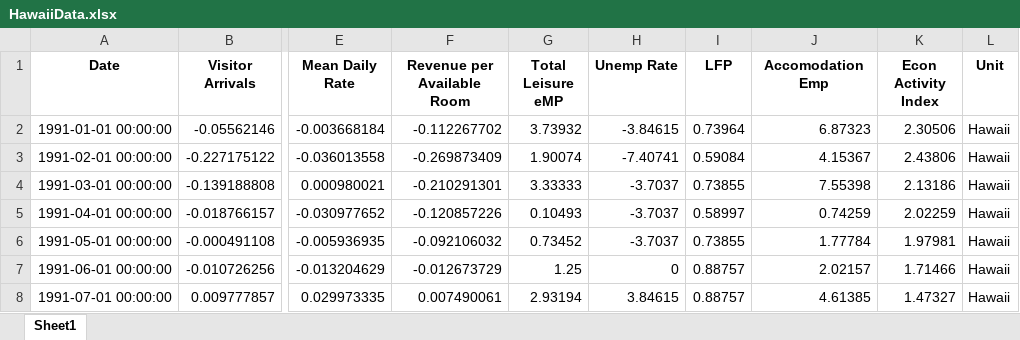
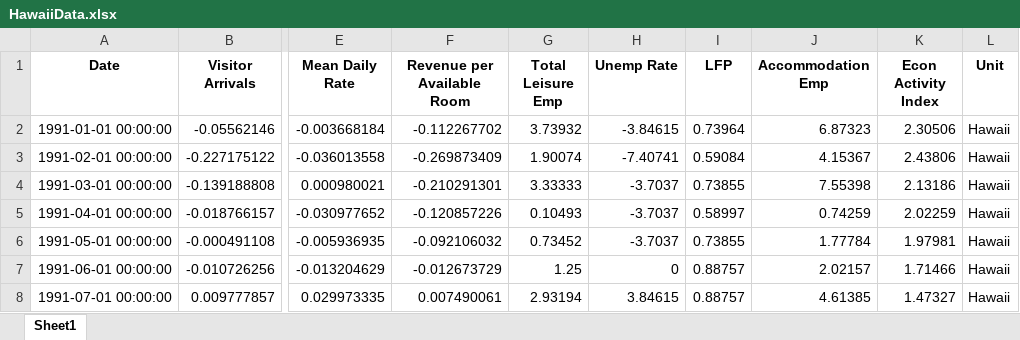
Before and after one commit to jgreathouse9/SynthWorld, an Excel workbook: Paper1/Paper/Data/HawaiiData.xlsx, sheet Sheet1, drawn as a sheet; only a part is shown, gaps mark what is left out; values as stored, in another font and other column widths than the file's, no borders; the diff names each change by its address in the sheet, - before the commit and + after, or states it on an @@ line.

```diff
--- a/Paper1/Paper/Data/HawaiiData.xlsx (sheet Sheet1)
+++ b/Paper1/Paper/Data/HawaiiData.xlsx (sheet Sheet1)
-G1: Total Leisure eMP
+G1: Total Leisure Emp
-J1: Accomodation Emp
+J1: Accommodation Emp
```
